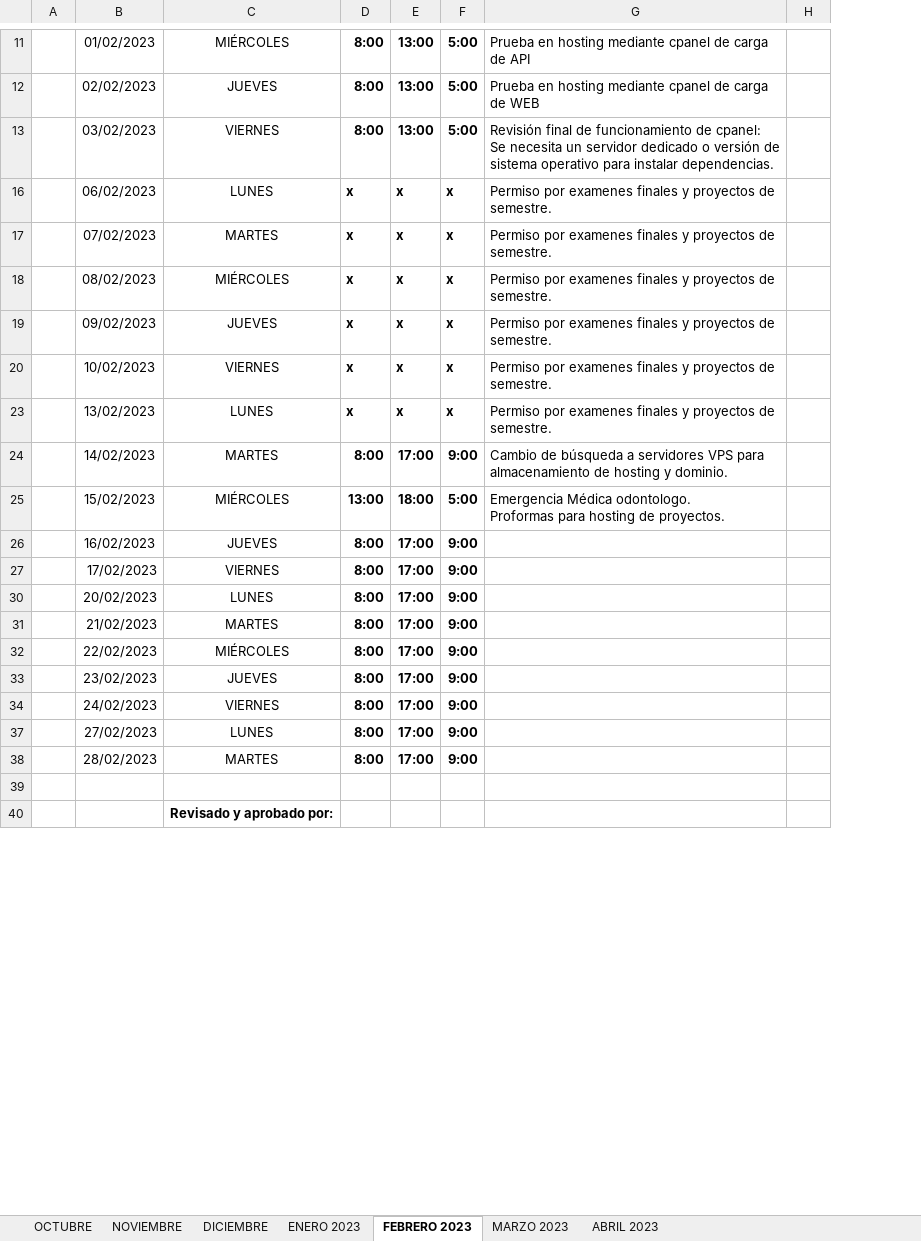
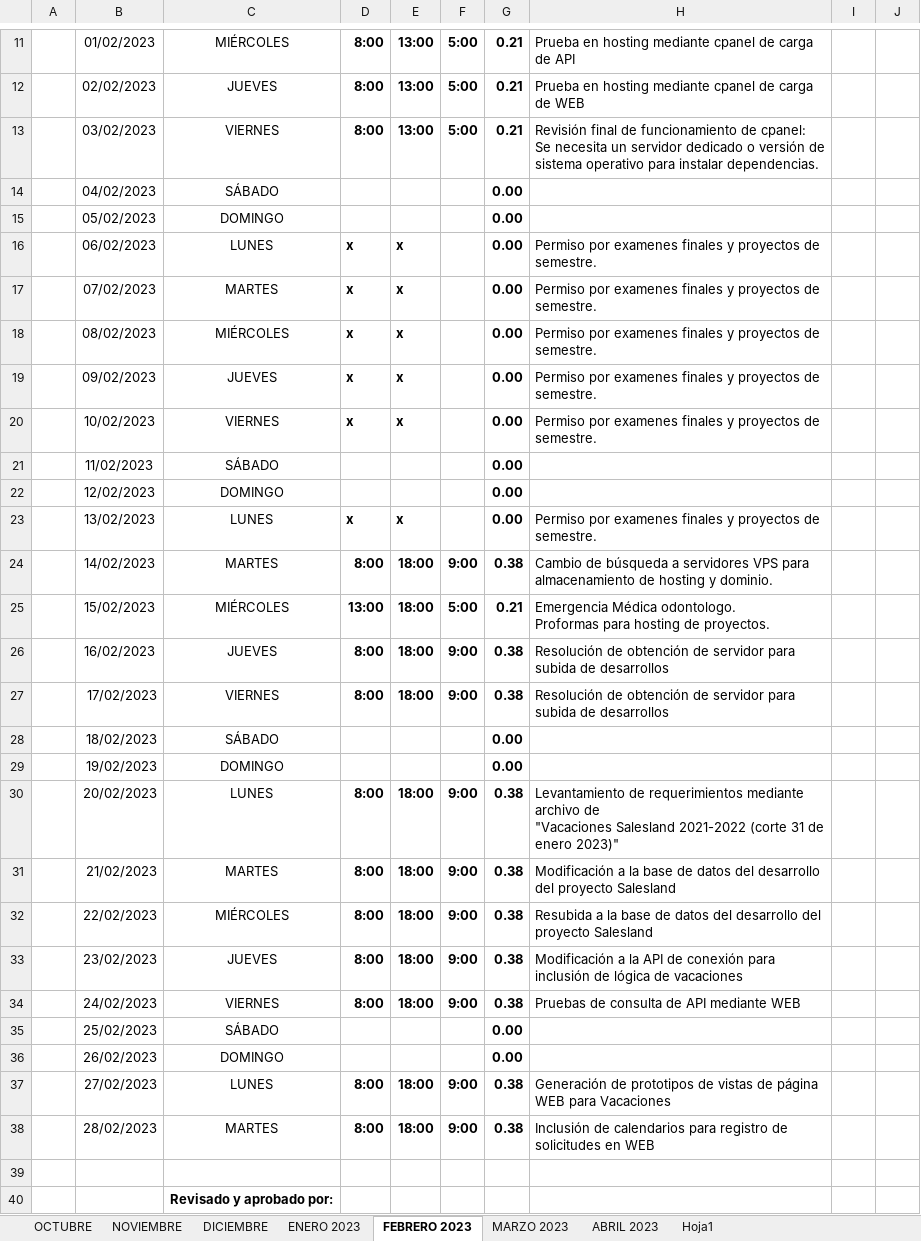
Before and after one commit to impostorkemar/Salesland, an Excel workbook: CONTROL DE ASISTENCIA JEFF.xlsx, sheet FEBRERO 2023, drawn as a sheet; only a part is shown, gaps mark what is left out; values as stored, in another font and other column widths than the file's, no borders; charts and pictures and conditional formats not drawn; addresses are those after the commit; ↵ is a line break in a cell; the diff covers the shown part only; the diff names each change by its address in the sheet, - before the commit and + after, or states it on an @@ line.

```diff
--- a/CONTROL DE ASISTENCIA JEFF.xlsx (sheet FEBRERO 2023)
+++ b/CONTROL DE ASISTENCIA JEFF.xlsx (sheet FEBRERO 2023)
+sheet tab: Hoja1
+column G, rows 11-13: all 0.21; rows 16-20: all 0.00; rows 23-27: 0.00 | 0.38 | 0.21 | 0.38 | 0.38; rows 30-34: all 0.38; rows 37-38: 0.38 | 0.38
+column J, empty
+row 14:  | 04/02/2023 | SÁBADO |  |  |  | 0.00
+row 15:  | 05/02/2023 | DOMINGO |  |  |  | 0.00
-F16:F20: x
+F16:F20: (empty)
+row 21:  | 11/02/2023 | SÁBADO |  |  |  | 0.00
+row 22:  | 12/02/2023 | DOMINGO |  |  |  | 0.00
-F23: x
+F23: (empty)
-E24: 17:00
+E24: 18:00
-E26:E27: 17:00
+E26:E27: 18:00
-H26:H27: (empty)
+H26:H27: Resolución de obtención de servidor para subida de desarrollos
+row 28:  | 18/02/2023 | SÁBADO |  |  |  | 0.00
+row 29:  | 19/02/2023 | DOMINGO |  |  |  | 0.00
-E30:E34: 17:00
+E30:E34: 18:00
-H30: (empty)
+H30: Levantamiento de requerimientos mediante archivo de ↵ "Vacaciones Salesland 2021-2022 (corte 31 de enero 2023)"
-H31: (empty)
+H31: Modificación a la base de datos del desarrollo del proyecto Salesland
-H32: (empty)
+H32: Resubida a la base de datos del desarrollo del proyecto Salesland
-H33: (empty)
+H33: Modificación a la API de conexión para inclusión de lógica de vacaciones
-H34: (empty)
+H34: Pruebas de consulta de API mediante WEB
+row 35:  | 25/02/2023 | SÁBADO |  |  |  | 0.00
+row 36:  | 26/02/2023 | DOMINGO |  |  |  | 0.00
-E37:E38: 17:00
+E37:E38: 18:00
-H37: (empty)
+H37: Generación de prototipos de vistas de página WEB para Vacaciones
-H38: (empty)
+H38: Inclusión de calendarios para registro de solicitudes en WEB
```
Also changed, not shown: 2 added rows and 7 edited cells elsewhere in this sheet, sheet MARZO 2023, sheet ENERO 2023, sheet DICIEMBRE, sheet NOVIEMBRE, sheet OCTUBRE, sheet ABRIL 2023, formulas that keep their value, hidden cells, charts or pictures, 10 other files.
